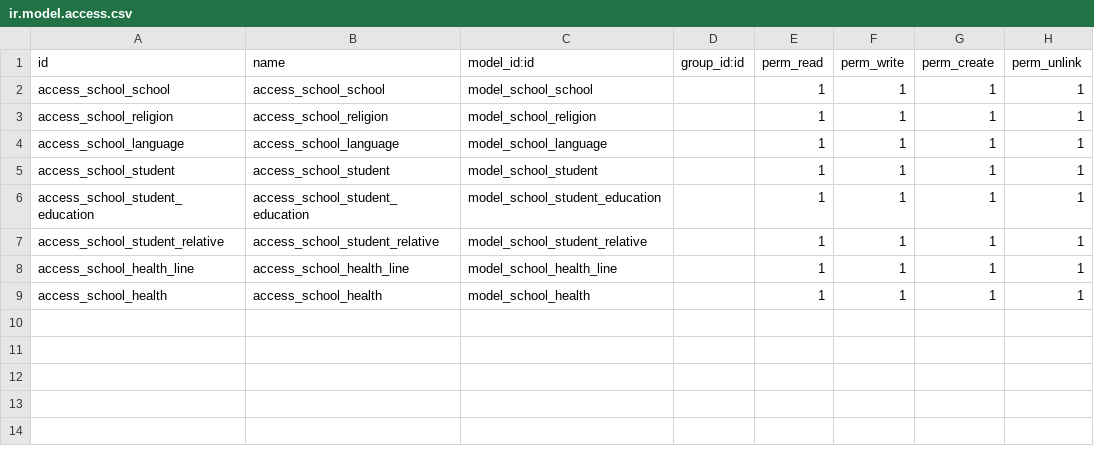
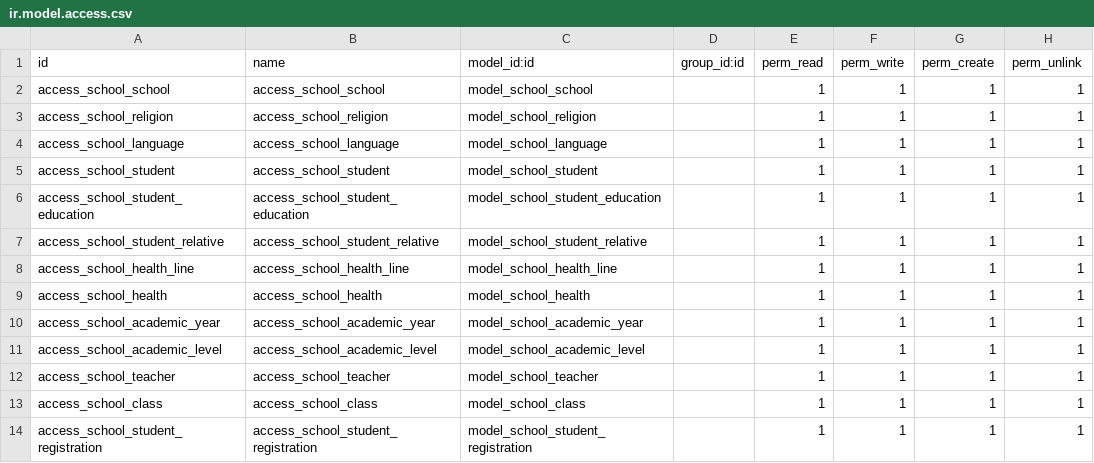
Before and after one commit to ColourCog/openerp_school, a CSV file: security/ir.model.access.csv, drawn as a sheet; the diff names each change by its address in the sheet, - before the commit and + after, or states it on an @@ line.

Commit message:
initial registration

```diff
--- a/security/ir.model.access.csv
+++ b/security/ir.model.access.csv
+row 10: access_school_academic_year | access_school_academic_year | model_school_academic_year |  | 1 | 1 | 1 | 1
+row 11: access_school_academic_level | access_school_academic_level | model_school_academic_level |  | 1 | 1 | 1 | 1
+row 12: access_school_teacher | access_school_teacher | model_school_teacher |  | 1 | 1 | 1 | 1
+row 13: access_school_class | access_school_class | model_school_class |  | 1 | 1 | 1 | 1
+row 14: access_school_student_registration | access_school_student_registration | model_school_student_registration |  | 1 | 1 | 1 | 1
```
Also changed, not shown: 7 other files.
